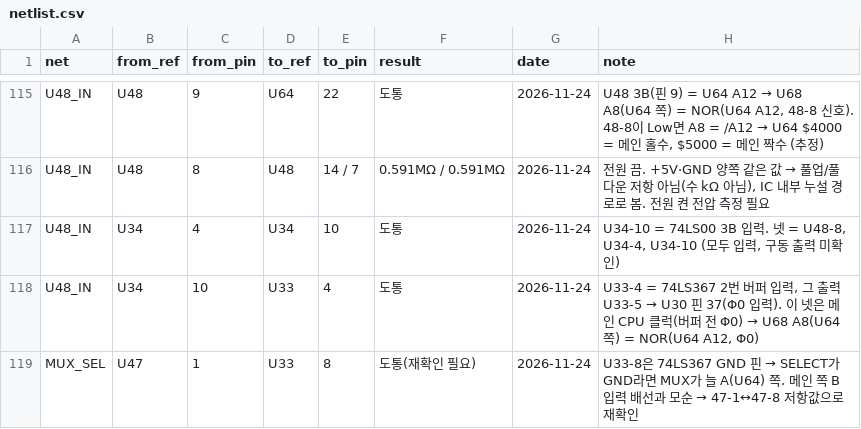
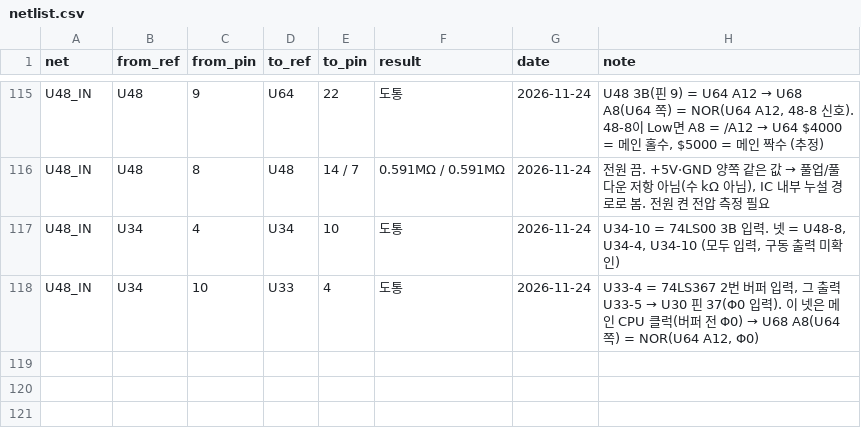
Before and after one commit to mildstorm/HART, a CSV file: data/netlist.csv, drawn as a sheet; only a part is shown, gaps mark what is left out; the diff names each change by its address in the sheet, - before the commit and + after, or states it on an @@ line.

Commit message:
netlist: drop mistaken U47-1/U33-8 entry

```diff
--- a/data/netlist.csv
+++ b/data/netlist.csv
-row 119: MUX_SEL | U47 | 1 | U33 | 8 | 도통(재확인 필요) | 2026-11-24 | U33-8은 74LS367 GND 핀 → SELECT가 GND라면 MUX가 늘 A(U64) 쪽. 메인 쪽 B 입력 배선과 모순 → 47-1↔47-8 저항값으로 재확인
```
